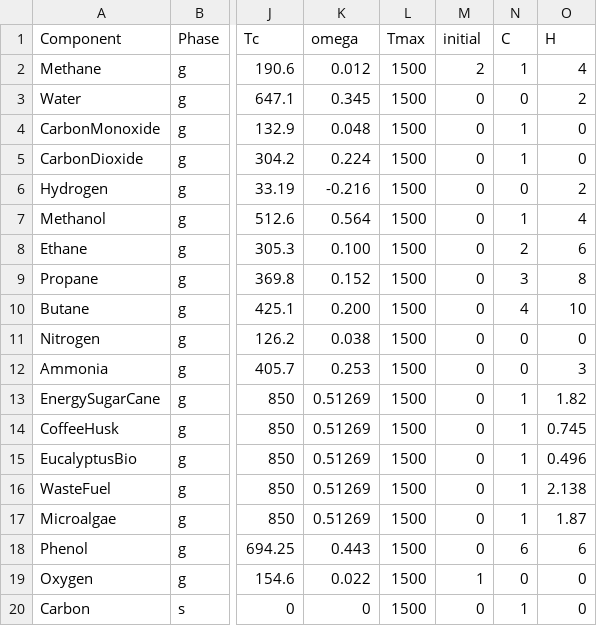
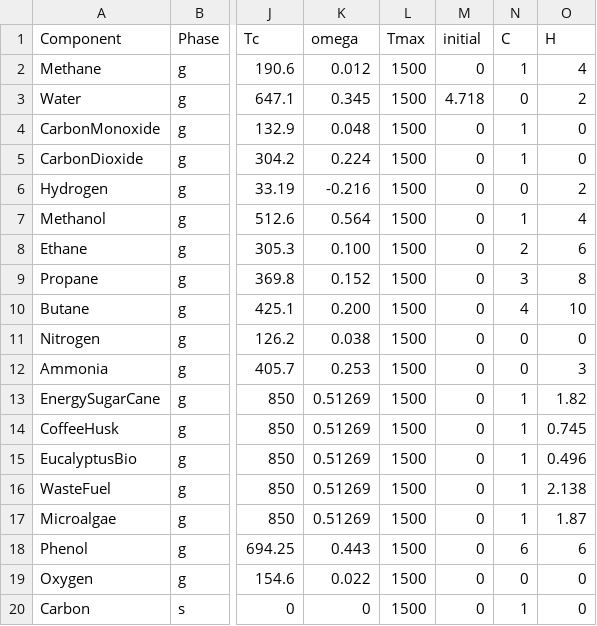
Before and after one commit to JullesMitoura/TeS---Pyomo--v3, a CSV file: Informations.csv, drawn as a sheet; only a part is shown, gaps mark what is left out; the diff names each change by its address in the sheet, - before the commit and + after, or states it on an @@ line.

```diff
--- a/Informations.csv
+++ b/Informations.csv
-M2 (initial): 2
+M2 (initial): 0
-M3 (initial): 0
+M3 (initial): 4.718
-M19 (initial): 1
+M19 (initial): 0
```
Also changed, not shown: 9 other files.
